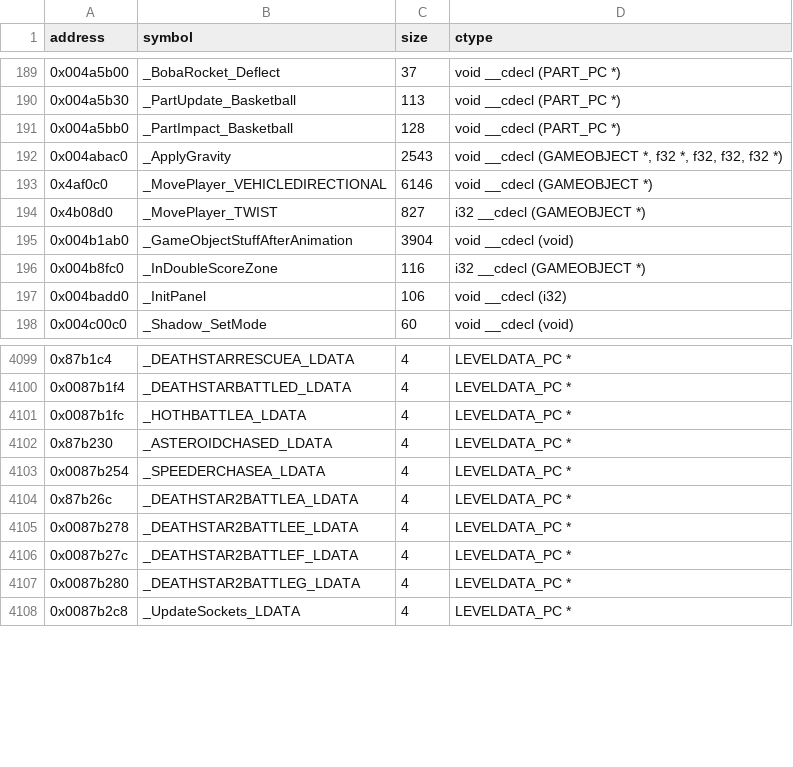
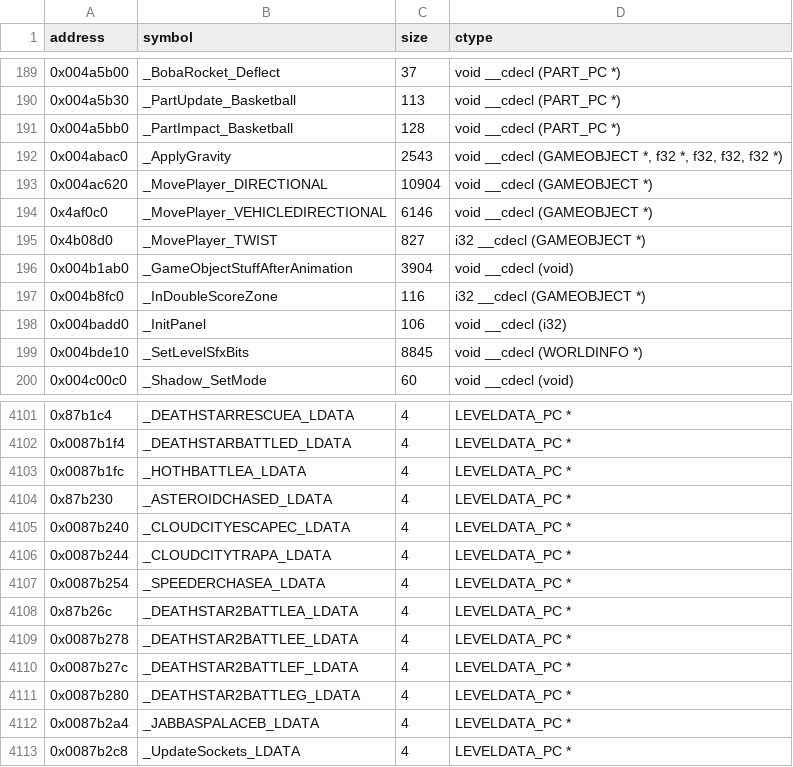
Before and after one commit to opensagadev/saga-pc, a CSV file: config/symbols.csv, drawn as a sheet; only a part is shown, gaps mark what is left out; the diff names each change by its address in the sheet, - before the commit and + after, or states it on an @@ line.

```diff
--- a/config/symbols.csv
+++ b/config/symbols.csv
+row 193: 0x004ac620 | _MovePlayer_DIRECTIONAL | 10904 | void __cdecl (GAMEOBJECT *)
+row 199: 0x004bde10 | _SetLevelSfxBits | 8845 | void __cdecl (WORLDINFO *)
+row 4105: 0x0087b240 | _CLOUDCITYESCAPEC_LDATA | 4 | LEVELDATA_PC *
+row 4106: 0x0087b244 | _CLOUDCITYTRAPA_LDATA | 4 | LEVELDATA_PC *
+row 4112: 0x0087b2a4 | _JABBASPALACEB_LDATA | 4 | LEVELDATA_PC *
```
Also changed, not shown: 13 other files.
